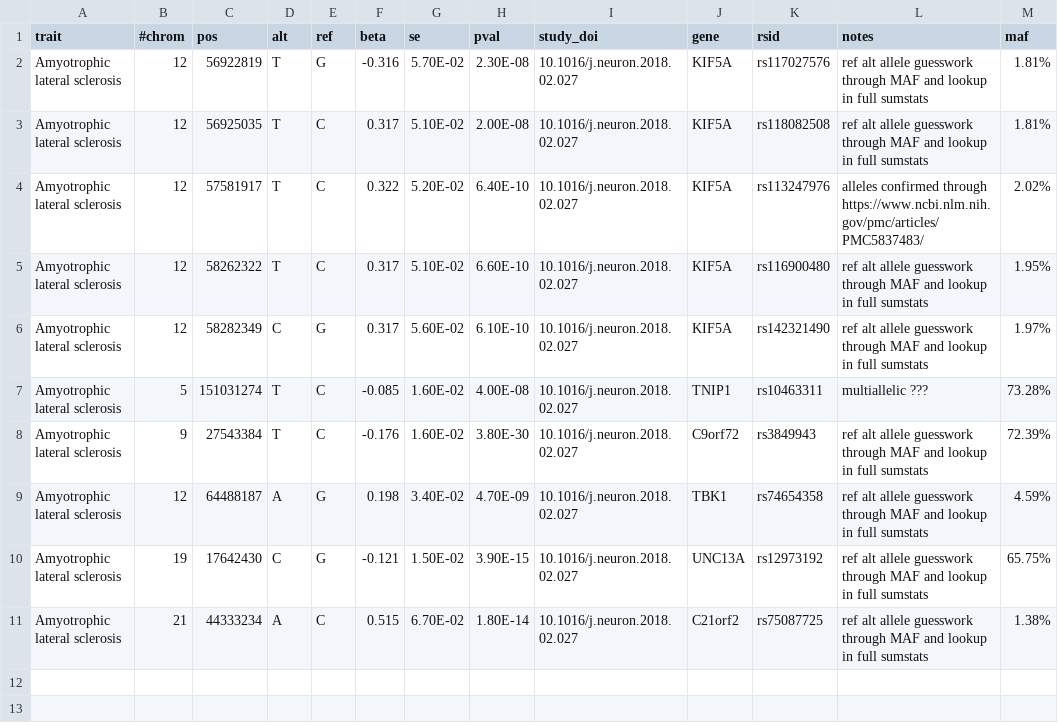
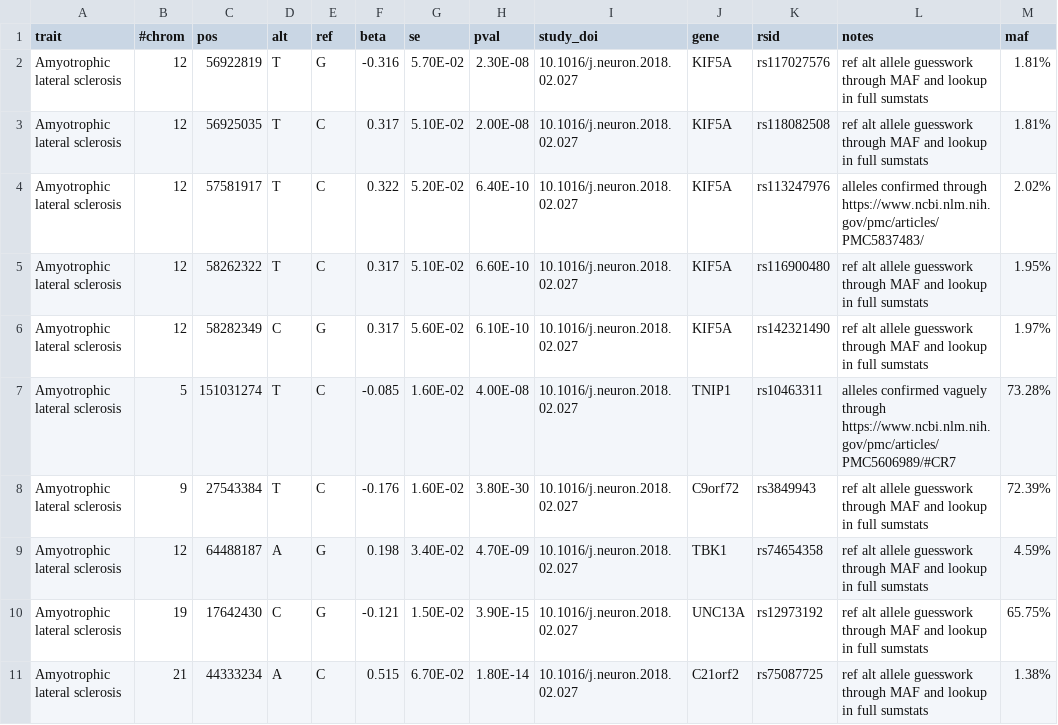
Before and after one commit to FINNGEN/betamatch-ext-data, a CSV file: data/G6_ALS.csv, drawn as a sheet.

Commit message:
add comment

```diff
--- a/data/G6_ALS.csv
+++ b/data/G6_ALS.csv
@@ -6,3 +6,3 @@ Amyotrophic lateral sclerosis	12	58262322	T	C	0.317	5.10E-02	6.60E-10	10.1016/j.
 Amyotrophic lateral sclerosis	12	58282349	C	G	0.317	5.60E-02	6.10E-10	10.1016/j.neuron.2018.02.027	KIF5A	rs142321490	ref alt allele guesswork through MAF and lookup in full sumstats	1.97%
-Amyotrophic lateral sclerosis	5	151031274	T	C	-0.085	1.60E-02	4.00E-08	10.1016/j.neuron.2018.02.027	TNIP1	rs10463311	multiallelic ???	73.28%
+Amyotrophic lateral sclerosis	5	151031274	T	C	-0.085	1.60E-02	4.00E-08	10.1016/j.neuron.2018.02.027	TNIP1	rs10463311	alleles confirmed vaguely through https://www.ncbi.nlm.nih.gov/pmc/articles/PMC5606989/#CR7	73.28%
 Amyotrophic lateral sclerosis	9	27543384	T	C	-0.176	1.60E-02	3.80E-30	10.1016/j.neuron.2018.02.027	C9orf72	rs3849943	ref alt allele guesswork through MAF and lookup in full sumstats	72.39%
```
